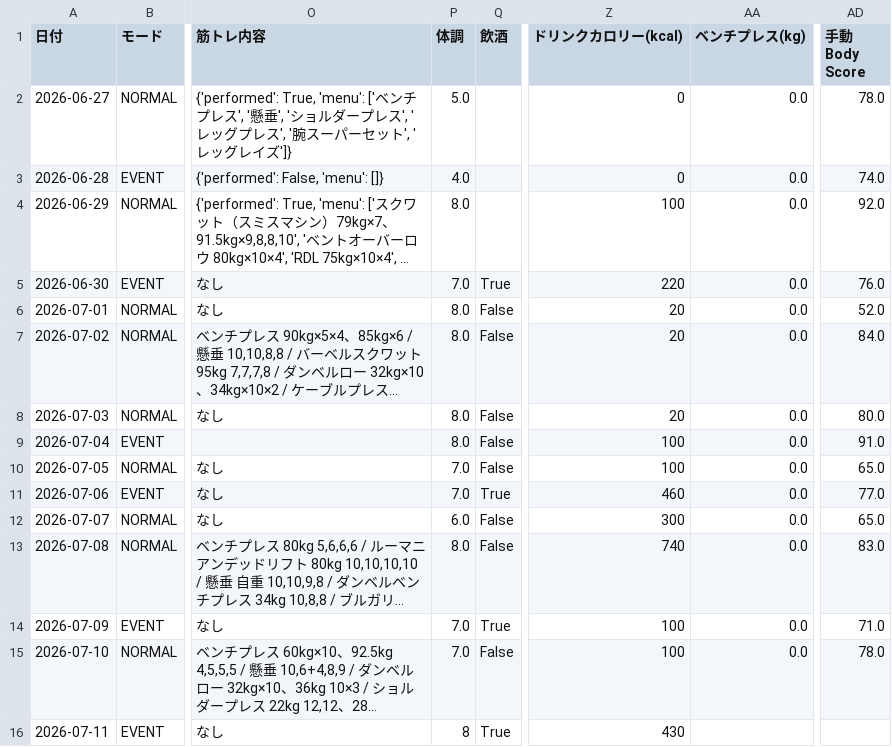
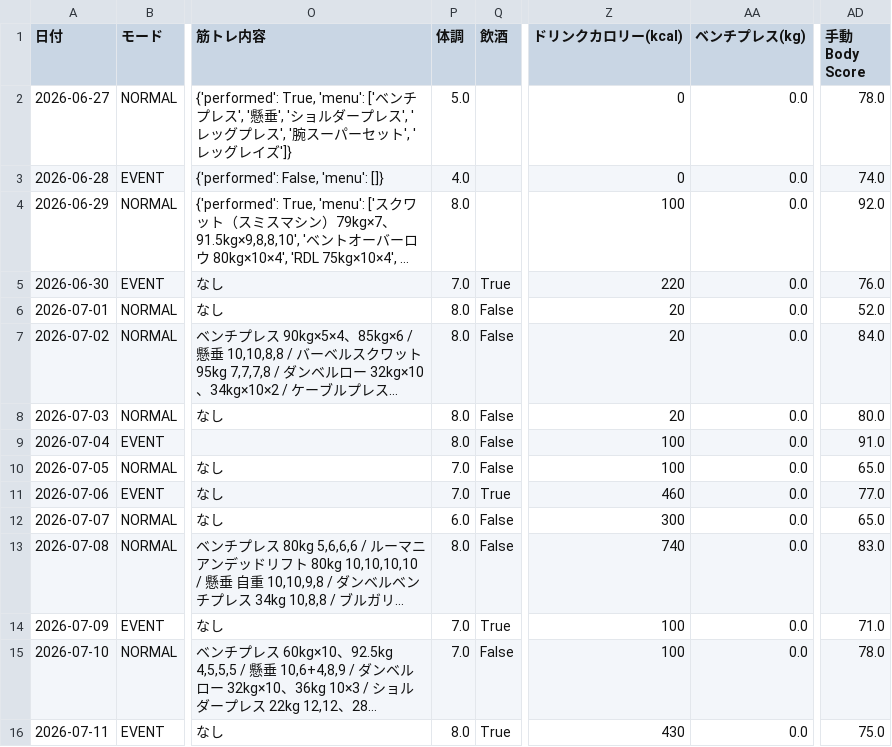
Before and after one commit to ZOEykyk/body-recomp-dashboard, a CSV file: records.csv, drawn as a sheet; only a part is shown, gaps mark what is left out; long unchanged cells end in …; the diff names each change by its address in the sheet, - before the commit and + after, or states it on an @@ line.

Commit message:
Update records.csv from Streamlit app

```diff
--- a/records.csv
+++ b/records.csv
-P16 (体調): 8
+P16 (体調): 8.0
-AA16 (ベンチプレス(kg)): (empty)
+AA16 (ベンチプレス(kg)): 0.0
-AD16 (手動Body Score): (empty)
+AD16 (手動Body Score): 75.0
```
